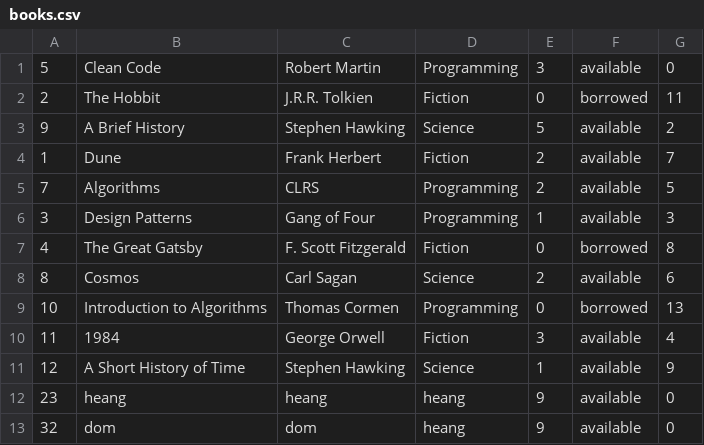
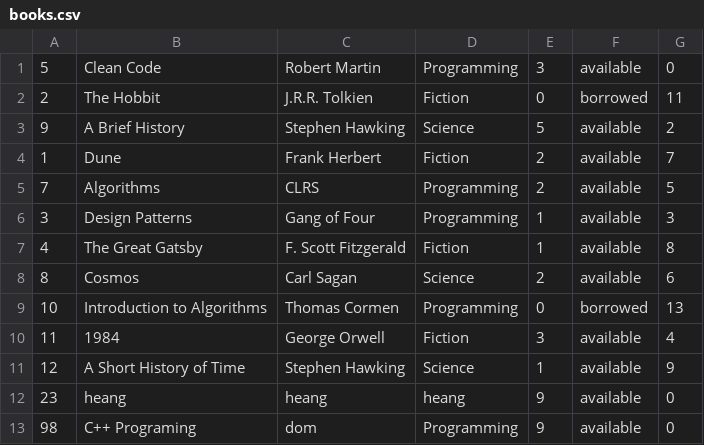
Before and after one commit to haimonyoudom/smartLibraryManagementSystem, a CSV file: data/books.csv, drawn as a sheet.

```diff
--- a/data/books.csv
+++ b/data/books.csv
@@ -6,3 +6,3 @@
 3,Design Patterns,Gang of Four,Programming,1,available,3
-4,The Great Gatsby,F. Scott Fitzgerald,Fiction,0,borrowed,8
+4,The Great Gatsby,F. Scott Fitzgerald,Fiction,1,available,8
 8,Cosmos,Carl Sagan,Science,2,available,6
@@ -12,2 +12,2 @@
 23,heang,heang,heang,9,available,0
-32,dom,dom,heang,9,available,0
+98,C++ Programing,dom,Programming,9,available,0
```
Also changed, not shown: 3 other files.
